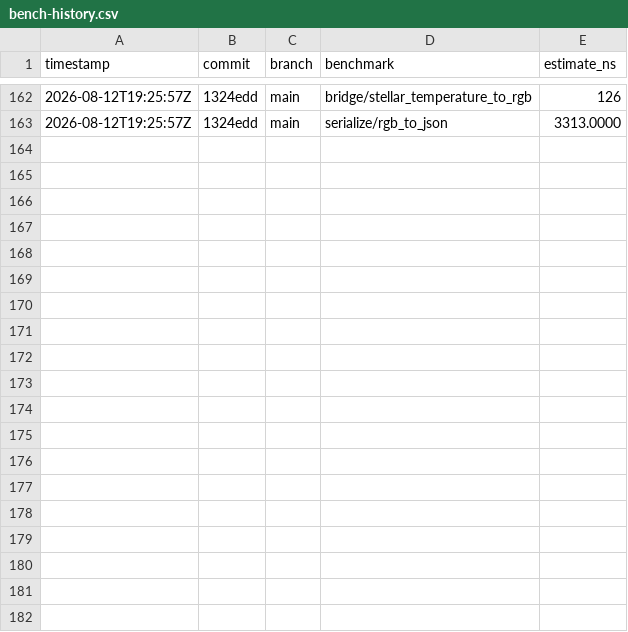
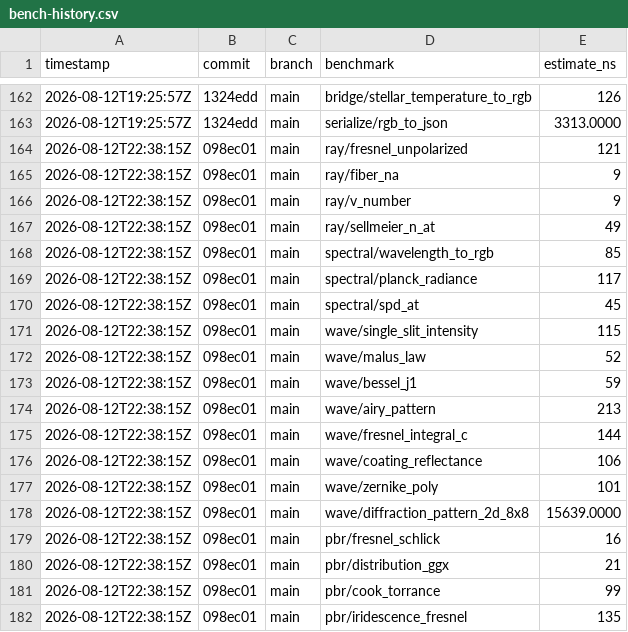
Before and after one commit to MacCracken/prakash, a CSV file: bench-history.csv, drawn as a sheet; only a part is shown, gaps mark what is left out; the diff covers the shown part only; the diff names each change by its address in the sheet, - before the commit and + after, or states it on an @@ line.

```diff
--- a/bench-history.csv
+++ b/bench-history.csv
+row 164: 2026-08-12T22:38:15Z | 098ec01 | main | ray/fresnel_unpolarized | 121
+row 165: 2026-08-12T22:38:15Z | 098ec01 | main | ray/fiber_na | 9
+row 166: 2026-08-12T22:38:15Z | 098ec01 | main | ray/v_number | 9
+row 167: 2026-08-12T22:38:15Z | 098ec01 | main | ray/sellmeier_n_at | 49
+row 168: 2026-08-12T22:38:15Z | 098ec01 | main | spectral/wavelength_to_rgb | 85
+row 169: 2026-08-12T22:38:15Z | 098ec01 | main | spectral/planck_radiance | 117
+row 170: 2026-08-12T22:38:15Z | 098ec01 | main | spectral/spd_at | 45
+row 171: 2026-08-12T22:38:15Z | 098ec01 | main | wave/single_slit_intensity | 115
+row 172: 2026-08-12T22:38:15Z | 098ec01 | main | wave/malus_law | 52
+row 173: 2026-08-12T22:38:15Z | 098ec01 | main | wave/bessel_j1 | 59
+row 174: 2026-08-12T22:38:15Z | 098ec01 | main | wave/airy_pattern | 213
+row 175: 2026-08-12T22:38:15Z | 098ec01 | main | wave/fresnel_integral_c | 144
+row 176: 2026-08-12T22:38:15Z | 098ec01 | main | wave/coating_reflectance | 106
+row 177: 2026-08-12T22:38:15Z | 098ec01 | main | wave/zernike_poly | 101
+row 178: 2026-08-12T22:38:15Z | 098ec01 | main | wave/diffraction_pattern_2d_8x8 | 15639.0000
+row 179: 2026-08-12T22:38:15Z | 098ec01 | main | pbr/fresnel_schlick | 16
+row 180: 2026-08-12T22:38:15Z | 098ec01 | main | pbr/distribution_ggx | 21
+row 181: 2026-08-12T22:38:15Z | 098ec01 | main | pbr/cook_torrance | 99
+row 182: 2026-08-12T22:38:15Z | 098ec01 | main | pbr/iridescence_fresnel | 135
```
Also changed, not shown: 16 added rows elsewhere in this file, 29 other files.
